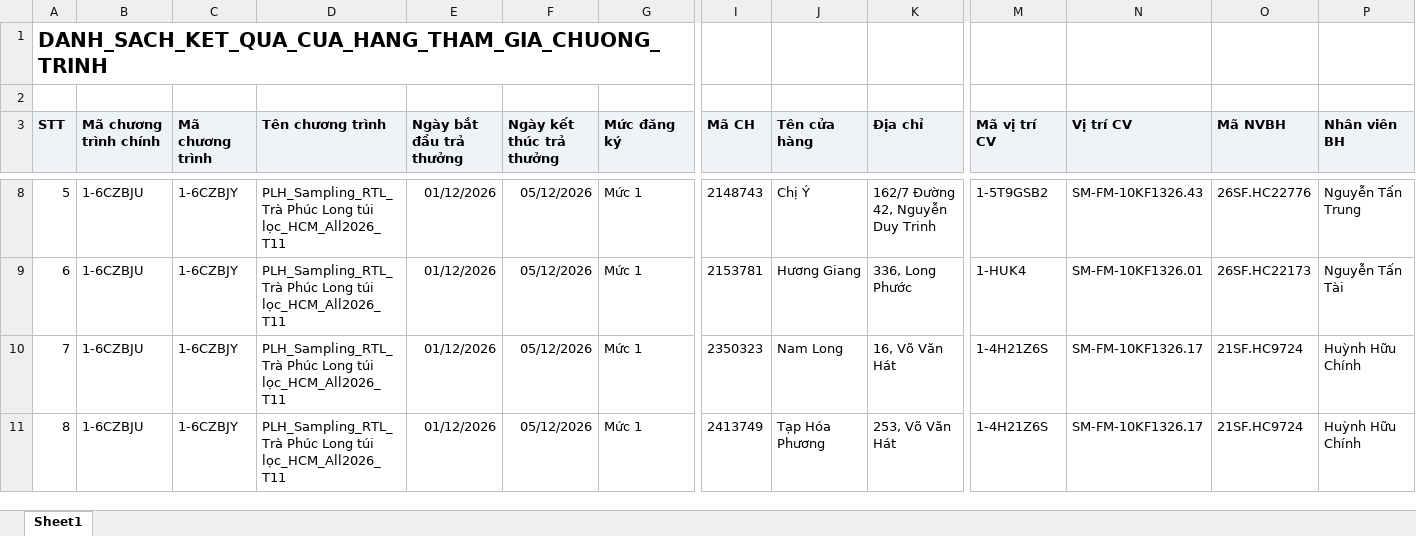
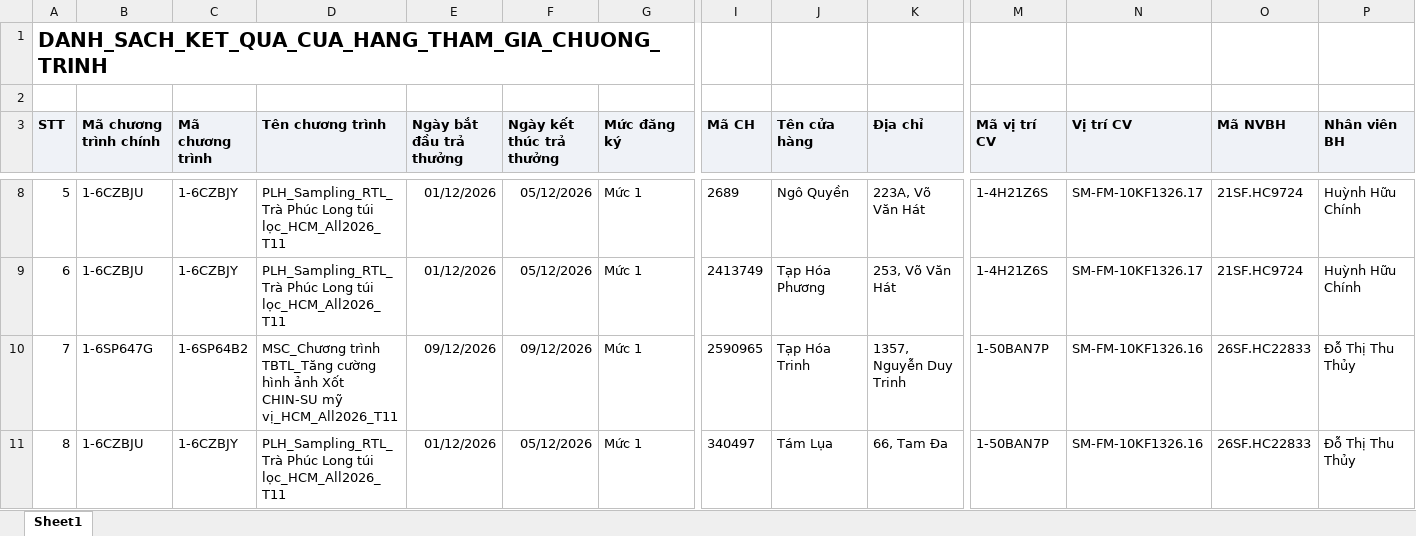
Before and after one commit to Tantt2026/Vyntt_Dashboard, an Excel workbook: data/Thang11/DANH_SACH_KET_QUA_CUA_HANG_THAM_GIA_CHUONG_TRINH.xlsx, sheet Sheet1, drawn as a sheet; only a part is shown, gaps mark what is left out; values as stored, in another font and other column widths than the file's, no borders; the diff covers the shown part only; the diff names each change by its address in the sheet, - before the commit and + after, or states it on an @@ line.

```diff
--- a/data/Thang11/DANH_SACH_KET_QUA_CUA_HANG_THAM_GIA_CHUONG_TRINH.xlsx (sheet Sheet1)
+++ b/data/Thang11/DANH_SACH_KET_QUA_CUA_HANG_THAM_GIA_CHUONG_TRINH.xlsx (sheet Sheet1)
-I8 (Mã CH): 2148743
+I8 (Mã CH): 2689
-J8 (Tên cửa hàng): Chị Ý
+J8 (Tên cửa hàng): Ngô Quyền
-K8 (Địa chỉ): 162/7 Đường 42, Nguyễn Duy Trinh
+K8 (Địa chỉ): 223A, Võ Văn Hát
-M8 (Mã vị trí CV): 1-5T9GSB2
+M8 (Mã vị trí CV): 1-4H21Z6S
-N8 (Vị trí CV): SM-FM-10KF1326.43
+N8 (Vị trí CV): SM-FM-10KF1326.17
-O8 (Mã NVBH): 26SF.HC22776
+O8 (Mã NVBH): 21SF.HC9724
-P8 (Nhân viên BH): Nguyễn Tấn Trung
+P8 (Nhân viên BH): Huỳnh Hữu Chính
-I9 (Mã CH): 2153781
+I9 (Mã CH): 2413749
-J9 (Tên cửa hàng): Hương Giang
+J9 (Tên cửa hàng): Tạp Hóa Phương
-K9 (Địa chỉ): 336, Long Phước
+K9 (Địa chỉ): 253, Võ Văn Hát
-M9 (Mã vị trí CV): 1-HUK4
+M9 (Mã vị trí CV): 1-4H21Z6S
-N9 (Vị trí CV): SM-FM-10KF1326.01
+N9 (Vị trí CV): SM-FM-10KF1326.17
-O9 (Mã NVBH): 26SF.HC22173
+O9 (Mã NVBH): 21SF.HC9724
-P9 (Nhân viên BH): Nguyễn Tấn Tài
+P9 (Nhân viên BH): Huỳnh Hữu Chính
-B10 (Mã chương trình chính): 1-6CZBJU
+B10 (Mã chương trình chính): 1-6SP647G
-C10 (Mã chương trình): 1-6CZBJY
+C10 (Mã chương trình): 1-6SP64B2
-D10 (Tên chương trình): PLH_Sampling_RTL_Trà Phúc Long túi lọc_HCM_All2026_T11
+D10 (Tên chương trình): MSC_Chương trình TBTL_Tăng cường hình ảnh Xốt CHIN-SU mỹ vị_HCM_All2026_T11
-E10 (Ngày bắt đầu trả thưởng): 01/12/2026
+E10 (Ngày bắt đầu trả thưởng): 09/12/2026
-F10 (Ngày kết thúc trả thưởng): 05/12/2026
+F10 (Ngày kết thúc trả thưởng): 09/12/2026
-I10 (Mã CH): 2350323
+I10 (Mã CH): 2590965
-J10 (Tên cửa hàng): Nam Long
+J10 (Tên cửa hàng): Tạp Hóa Trinh
-K10 (Địa chỉ): 16, Võ Văn Hát
+K10 (Địa chỉ): 1357, Nguyễn Duy Trinh
-M10:M11 (Mã vị trí CV): 1-4H21Z6S
+M10:M11 (Mã vị trí CV): 1-50BAN7P
-N10:N11 (Vị trí CV): SM-FM-10KF1326.17
+N10:N11 (Vị trí CV): SM-FM-10KF1326.16
-O10:O11 (Mã NVBH): 21SF.HC9724
+O10:O11 (Mã NVBH): 26SF.HC22833
-P10:P11 (Nhân viên BH): Huỳnh Hữu Chính
+P10:P11 (Nhân viên BH): Đỗ Thị Thu Thủy
-I11 (Mã CH): 2413749
+I11 (Mã CH): 340497
-J11 (Tên cửa hàng): Tạp Hóa Phương
+J11 (Tên cửa hàng): Tám Lụa
-K11 (Địa chỉ): 253, Võ Văn Hát
+K11 (Địa chỉ): 66, Tam Đa
```
Also changed, not shown: 1934 edited cells elsewhere in this sheet, data/Thang11/DanhSachChiTietDonHang.xlsx, data/Thang11/DanhSachLichViengTham.xlsx, 1 other file.
